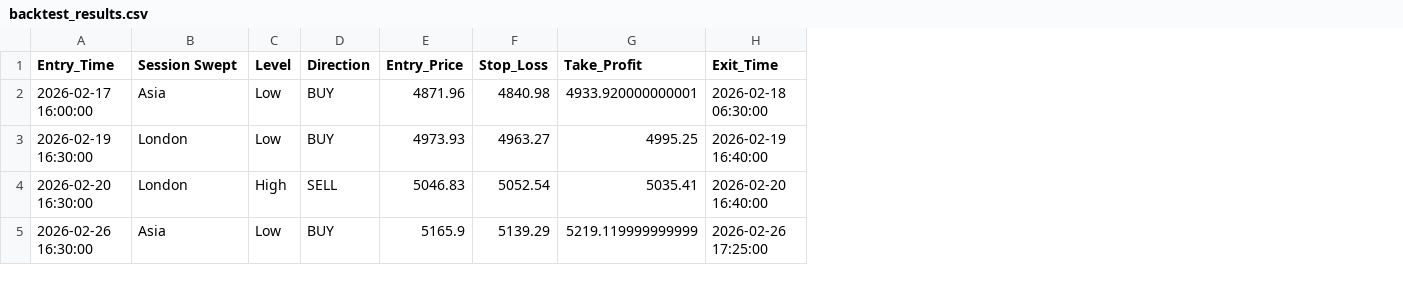
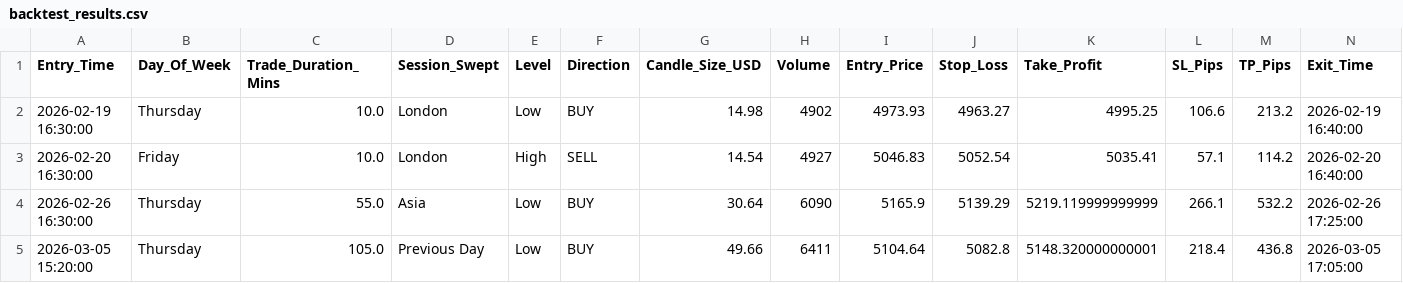
Before and after one commit to SiddheshThakur/Market-volume-identifier-, a CSV file: XAU_Sweep_Bot/backtest_results.csv, drawn as a sheet; only a part is shown; removed rows and columns are numbered as before the commit, all else as after; rows hold the shown columns only; the diff names each change by its address in the sheet, - before the commit and + after, or states it on an @@ line.

Commit message:
Update backtest results

```diff
--- a/XAU_Sweep_Bot/backtest_results.csv
+++ b/XAU_Sweep_Bot/backtest_results.csv
+column B (Day_Of_Week), rows 2-4: Thursday | Friday | Thursday
+column C (Trade_Duration_Mins), rows 2-4: 10.0 | 10.0 | 55.0
+column G (Candle_Size_USD), rows 2-4: 14.98 | 14.54 | 30.64
+column H (Volume), rows 2-4: 4902 | 4927 | 6090
+column L (SL_Pips), rows 2-4: 106.6 | 57.1 | 266.1
+column M (TP_Pips), rows 2-4: 213.2 | 114.2 | 532.2
-D1: Session Swept
+D1: Session_Swept
-row 2: 2026-02-17 16:00:00 | Asia | Low | BUY | 4871.96 | 4840.98 | 4933.920000000001 | 2026-02-18 06:30:00
+row 5: 2026-03-05 15:20:00 | Thursday | 105.0 | Previous Day | Low | BUY | 49.66 | 6411 | 5104.64 | 5082.8 | 5148.320000000001 | 218.4 | 436.8 | 2026-03-05 17:05:00
```
Also changed, not shown: 3 other files.
